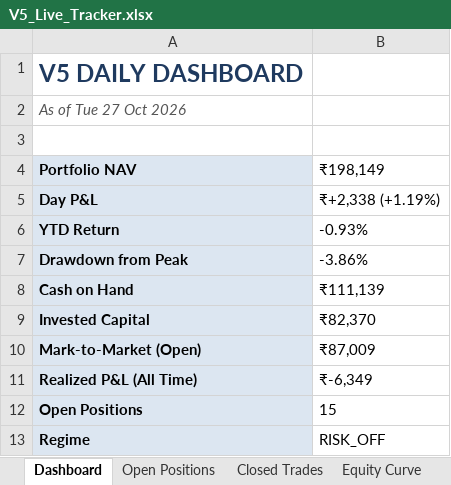
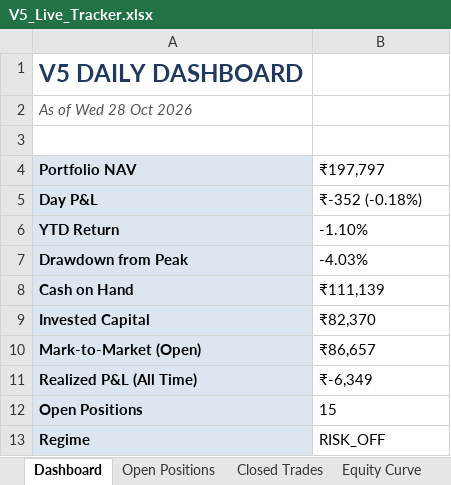
Before and after one commit to shubhamkrpal3-web/v5-stockpicker, an Excel workbook: V5_Live_Tracker.xlsx, sheet Dashboard, drawn as a sheet; values as stored, in another font and other column widths than the file's, no borders; the diff names each change by its address in the sheet, - before the commit and + after, or states it on an @@ line.

```diff
--- a/V5_Live_Tracker.xlsx (sheet Dashboard)
+++ b/V5_Live_Tracker.xlsx (sheet Dashboard)
-A2 (Portfolio NAV): As of Tue 27 Oct 2026
+A2 (Portfolio NAV): As of Wed 28 Oct 2026
-B4: ₹198,149
+B4: ₹197,797
-B5 (₹197,797): ₹+2,338 (+1.19%)
+B5 (₹197,797): ₹-352 (-0.18%)
-B6 (₹197,797): -0.93%
+B6 (₹197,797): -1.10%
-B7 (₹197,797): -3.86%
+B7 (₹197,797): -4.03%
-B10 (₹197,797): ₹87,009
+B10 (₹197,797): ₹86,657
```
Also changed, not shown: sheet Today's Signal, sheet Open Positions, sheet Equity Curve, 11 other files.
